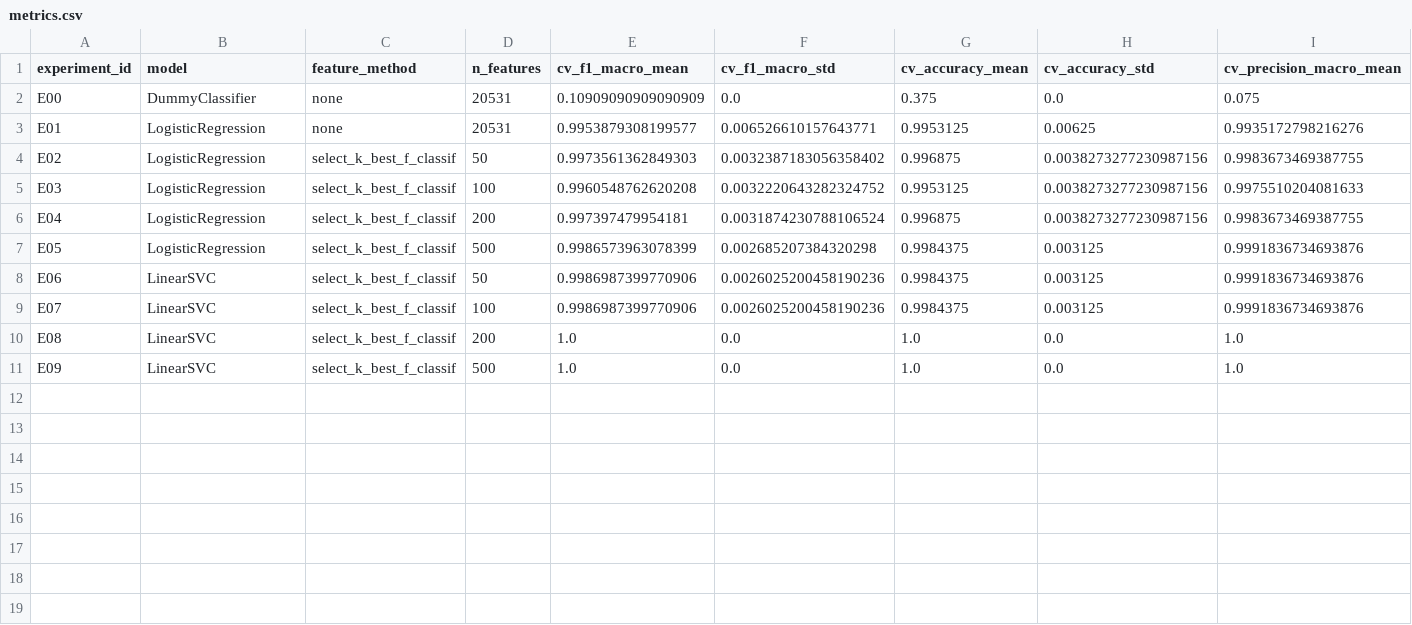
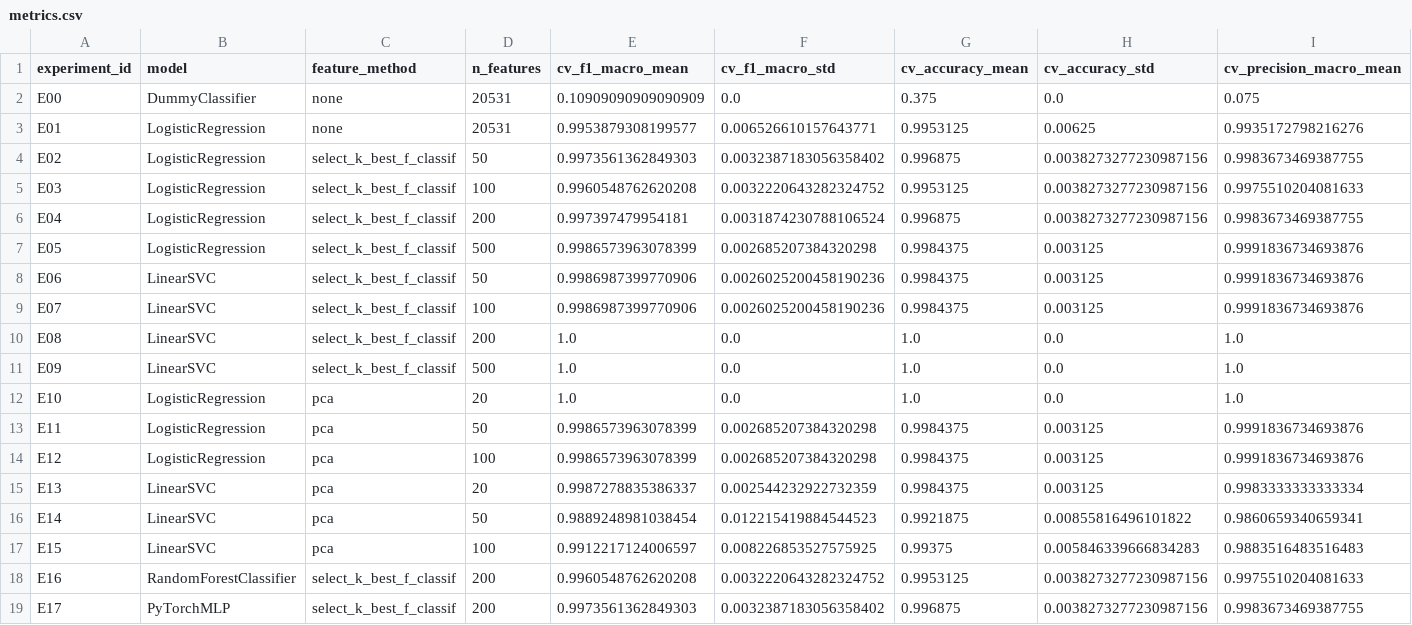
Before and after one commit to svetsss/cancer-rnaseq-classifier, a CSV file: results/metrics.csv, drawn as a sheet; only a part is shown; rows hold the shown columns only; the diff names each change by its address in the sheet, - before the commit and + after, or states it on an @@ line.

Commit message:
Add extended model experiments

```diff
--- a/results/metrics.csv
+++ b/results/metrics.csv
+row 12: E10 | LogisticRegression | pca | 20 | 1.0 | 0.0 | 1.0 | 0.0 | 1.0
+row 13: E11 | LogisticRegression | pca | 50 | 0.9986573963078399 | 0.002685207384320298 | 0.9984375 | 0.003125 | 0.9991836734693876
+row 14: E12 | LogisticRegression | pca | 100 | 0.9986573963078399 | 0.002685207384320298 | 0.9984375 | 0.003125 | 0.9991836734693876
+row 15: E13 | LinearSVC | pca | 20 | 0.9987278835386337 | 0.002544232922732359 | 0.9984375 | 0.003125 | 0.9983333333333334
+row 16: E14 | LinearSVC | pca | 50 | 0.9889248981038454 | 0.012215419884544523 | 0.9921875 | 0.00855816496101822 | 0.9860659340659341
+row 17: E15 | LinearSVC | pca | 100 | 0.9912217124006597 | 0.008226853527575925 | 0.99375 | 0.005846339666834283 | 0.9883516483516483
+row 18: E16 | RandomForestClassifier | select_k_best_f_classif | 200 | 0.9960548762620208 | 0.0032220643282324752 | 0.9953125 | 0.0038273277230987156 | 0.9975510204081633
+row 19: E17 | PyTorchMLP | select_k_best_f_classif | 200 | 0.9973561362849303 | 0.0032387183056358402 | 0.996875 | 0.0038273277230987156 | 0.9983673469387755
```
Also changed, not shown: 23 other files.
